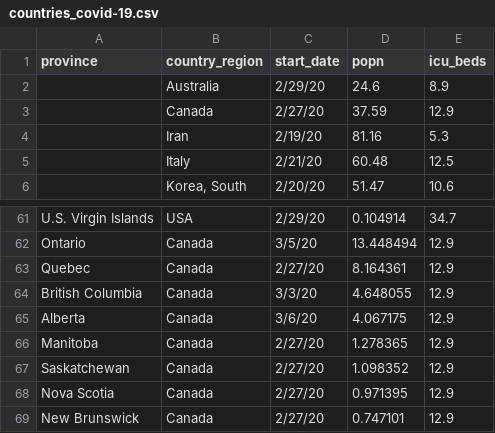
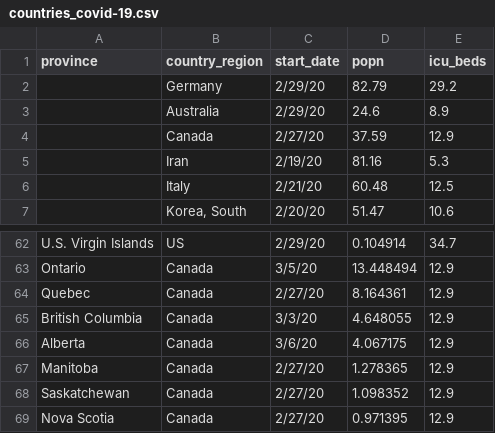
Before and after one commit to rbind/cheap_shots, a CSV file: content/post/data/countries_covid-19.csv, drawn as a sheet; only a part is shown, gaps mark what is left out; the shorter side is filled out with more unchanged rows; the diff covers the shown part only.

```diff
--- a/content/post/data/countries_covid-19.csv
+++ b/content/post/data/countries_covid-19.csv
@@ -1,2 +1,3 @@
 province,country_region,start_date,popn,icu_beds
+,Germany,2/29/20,82.79,29.2
 ,Australia,2/29/20,24.6,8.9
@@ -61,2 +62,2 @@
- U.S. Virgin Islands,USA,2/29/20,0.104914,34.7
+ U.S. Virgin Islands,US,2/29/20,0.104914,34.7
  Ontario,Canada,3/5/20,13.448494,12.9
```
Also changed, not shown: 57 edited cells elsewhere in this file, 4 other files.
